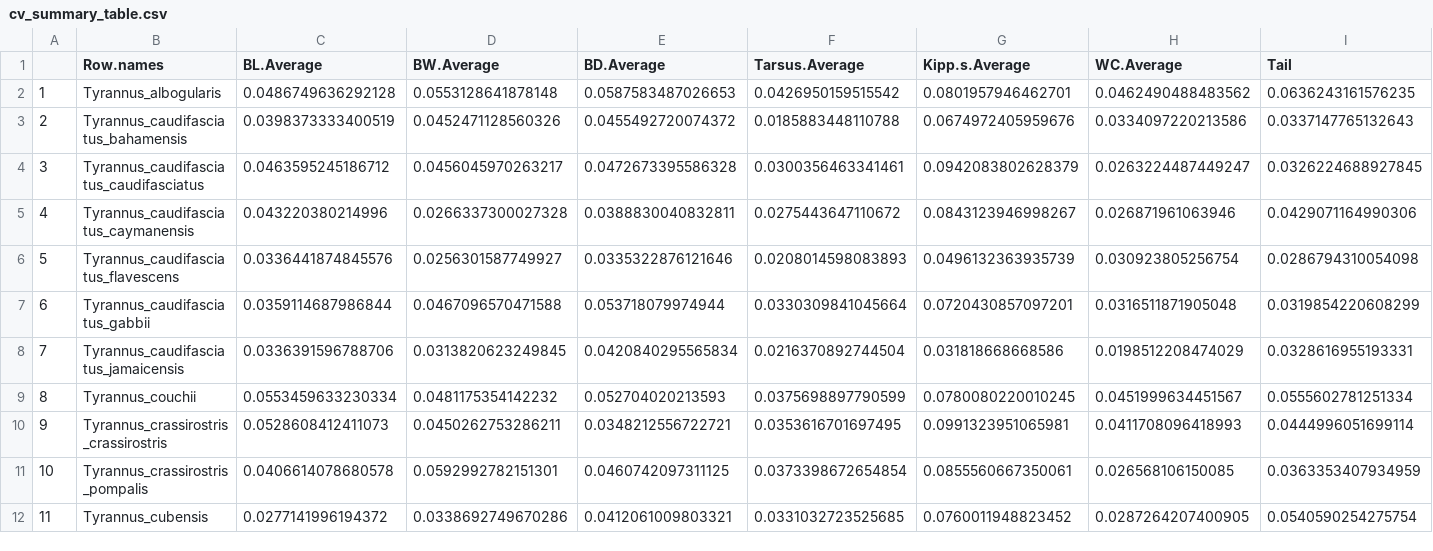
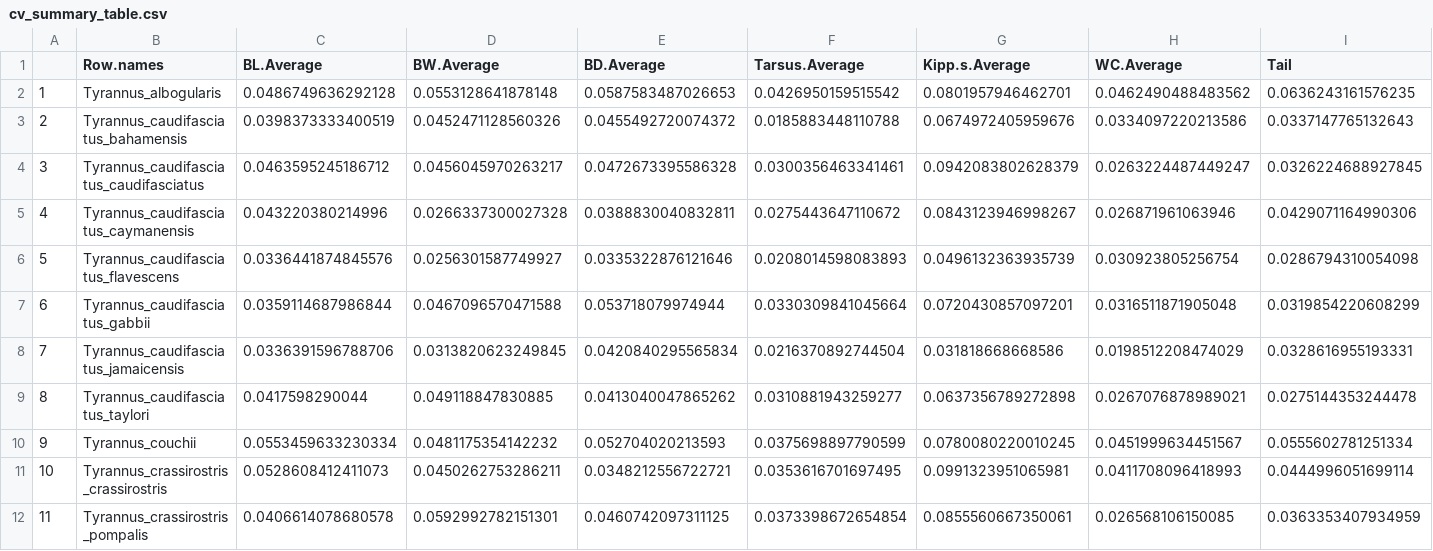
Before and after one commit to mmacphe/Tyrannus_morphology, a CSV file: cv_summary_table.csv, drawn as a sheet; only a part is shown; the shorter side is filled out with more unchanged rows; addresses are those after the commit; rows hold the shown columns only; the diff names each change by its address in the sheet, - before the commit and + after, or states it on an @@ line.

Commit message:
Fixing migratory strategy .csv
There was an extra _ in one of the OTU names in the migratory strategies .csv that was making .R file 3 not function properly because an OTU was missing from Tyrannus_data.csv output from .R file 2. Deleted and re-added the migratory strategies .R file.

```diff
--- a/cv_summary_table.csv
+++ b/cv_summary_table.csv
+row 9: 8 | Tyrannus_caudifasciatus_taylori | 0.0417598290044 | 0.049118847830885 | 0.0413040047865262 | 0.0310881943259277 | 0.0637356789272898 | 0.0267076878989021 | 0.0275144353244478
@@ column A renumbered from row 10 down @@
```
Also changed, not shown: Tyrannus_data.csv, Tyrannus_subspecies_MigrationStrategies.csv, 3 other files.
